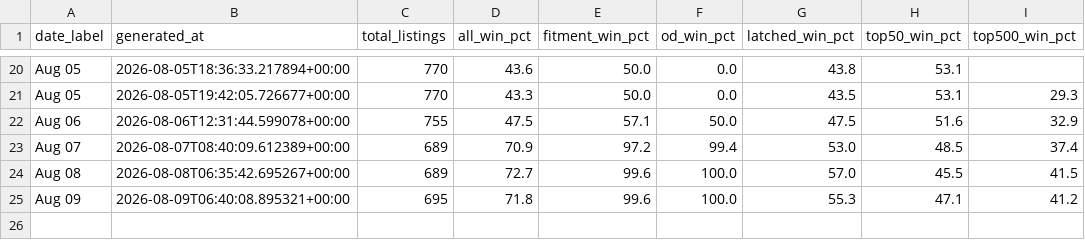
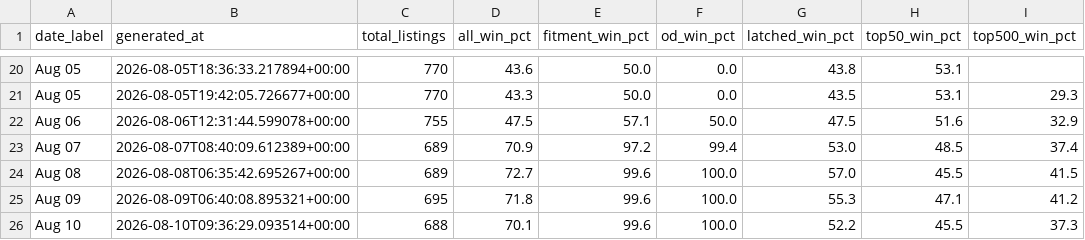
Before and after one commit to tnm-labs/amz_buybox, a CSV file: data/history.csv, drawn as a sheet; only a part is shown, gaps mark what is left out; the diff names each change by its address in the sheet, - before the commit and + after, or states it on an @@ line.

```diff
--- a/data/history.csv
+++ b/data/history.csv
+row 26: Aug 10 | 2026-08-10T09:36:29.093514+00:00 | 688 | 70.1 | 99.6 | 100.0 | 52.2 | 45.5 | 37.3
```
Also changed, not shown: data/listings_raw_cache.csv, docs/details.csv, 1 other file.
